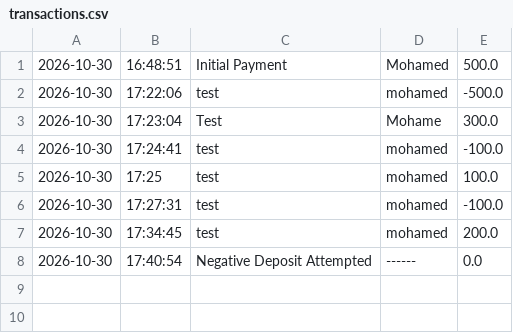
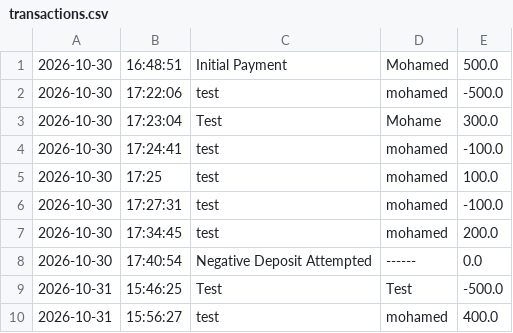
Before and after one commit to YearUpFall26-MohamedAlokr/financial-transactions, a CSV file: transactions.csv, drawn as a sheet; the diff names each change by its address in the sheet, - before the commit and + after, or states it on an @@ line.

```diff
--- a/transactions.csv
+++ b/transactions.csv
+row 9: 2026-10-31 | 15:46:25 | Test | Test | -500.0
+row 10: 2026-10-31 | 15:56:27 | test | mohamed | 400.0
```
Also changed, not shown: 2 other files.
